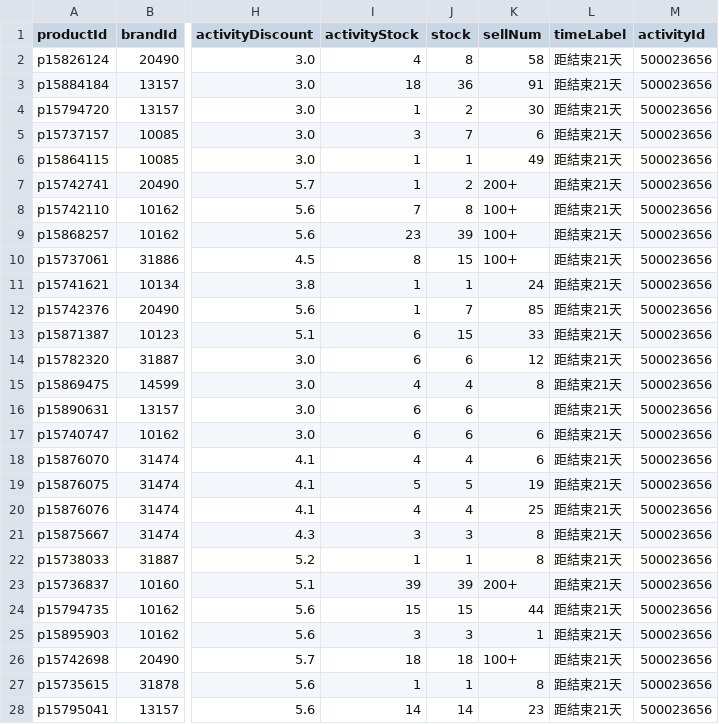
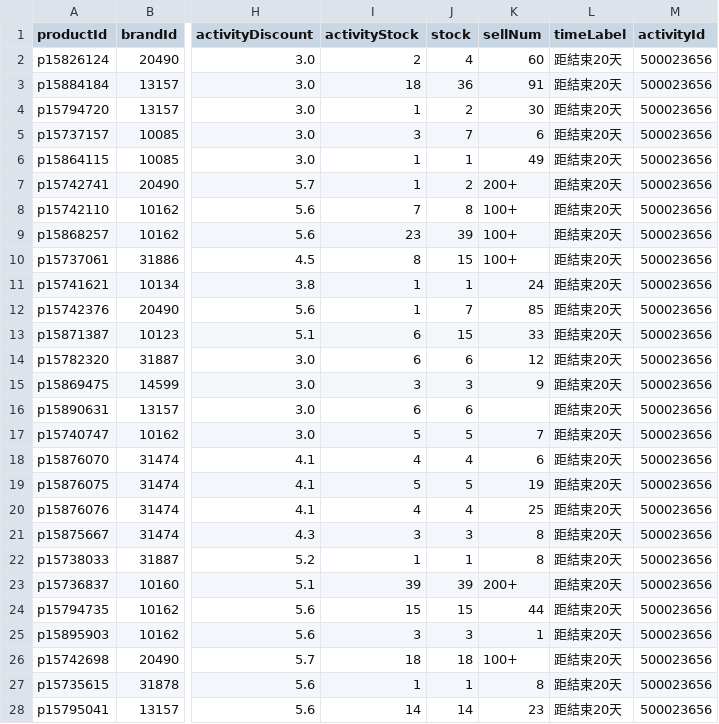
Before and after one commit to sophia-zhang-qwq/cdf-tracker, a CSV file: clearance/today_skincare.csv, drawn as a sheet; only a part is shown, gaps mark what is left out; the diff covers the shown part only; the diff names each change by its address in the sheet, - before the commit and + after, or states it on an @@ line.

```diff
--- a/clearance/today_skincare.csv
+++ b/clearance/today_skincare.csv
-I2 (activityStock): 4
+I2 (activityStock): 2
-J2 (stock): 8
+J2 (stock): 4
-K2 (sellNum): 58
+K2 (sellNum): 60
-L2:L28 (timeLabel): 距結束21天
+L2:L28 (timeLabel): 距結束20天
-I15 (activityStock): 4
+I15 (activityStock): 3
-J15 (stock): 4
+J15 (stock): 3
-K15 (sellNum): 8
+K15 (sellNum): 9
-I17 (activityStock): 6
+I17 (activityStock): 5
-J17 (stock): 6
+J17 (stock): 5
-K17 (sellNum): 6
+K17 (sellNum): 7
```
Also changed, not shown: 2 removed rows and 35 edited cells elsewhere in this file, clearance/clearance_perfume.csv, clearance/clearance_skincare.csv, 5 other files.
